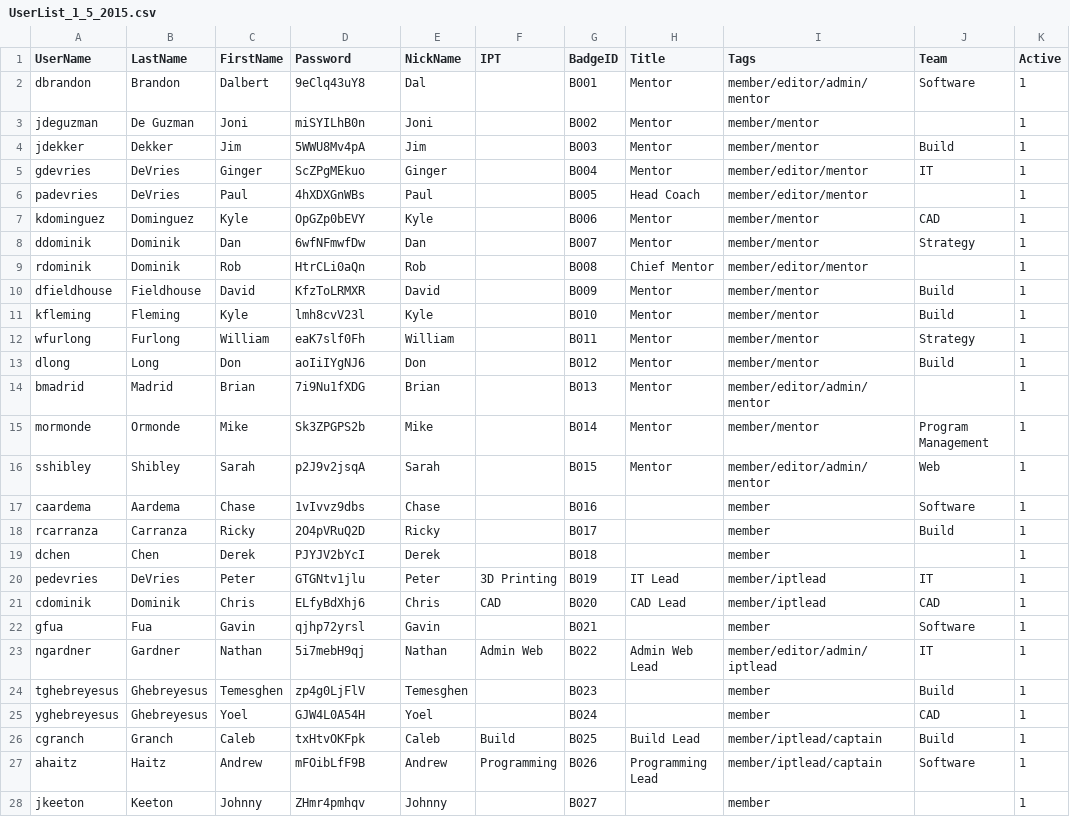
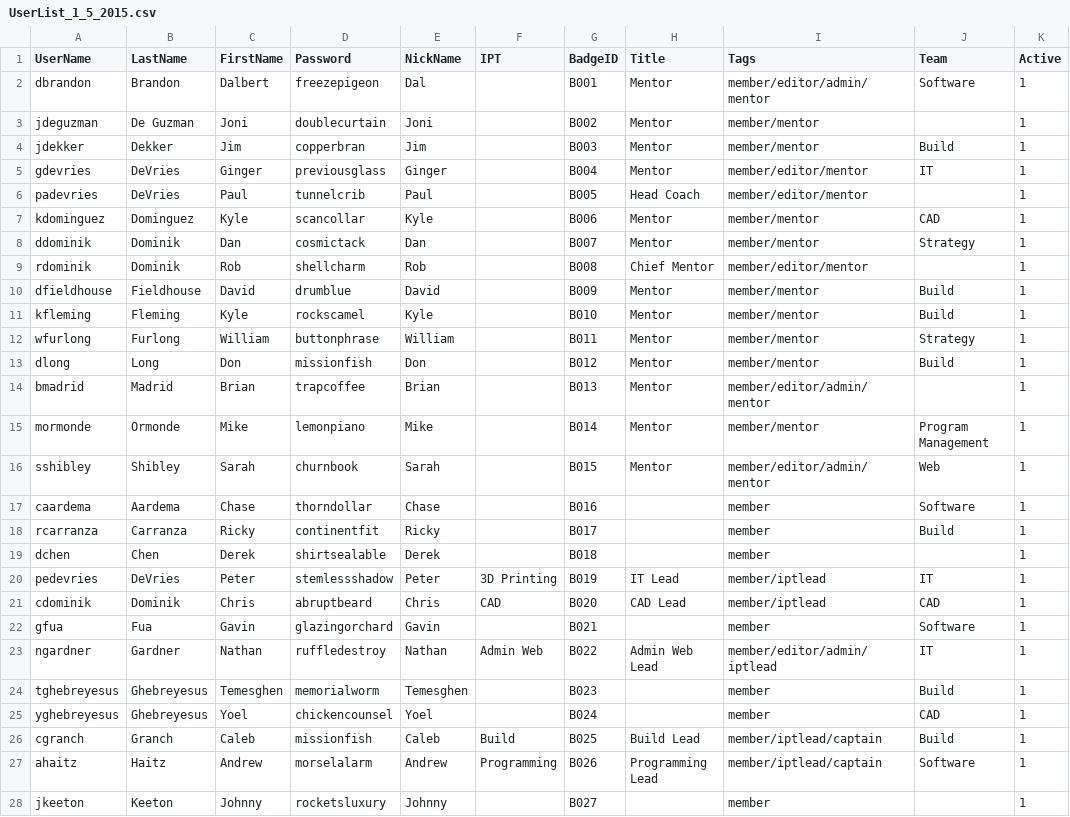
Before and after one commit to VCHSRobots/EpicTeam, a CSV file: docs/UserList_1_5_2015.csv, drawn as a sheet; only a part is shown; the diff covers the shown part only; the diff names each change by its address in the sheet, - before the commit and + after, or states it on an @@ line.

Commit message:
userlist updated passwords

```diff
--- a/docs/UserList_1_5_2015.csv
+++ b/docs/UserList_1_5_2015.csv
-D2 (Password): 9eClq43uY8
+D2 (Password): freezepigeon
-D3 (Password): miSYILhB0n
+D3 (Password): doublecurtain
-D4 (Password): 5WWU8Mv4pA
+D4 (Password): copperbran
-D5 (Password): ScZPgMEkuo
+D5 (Password): previousglass
-D6 (Password): 4hXDXGnWBs
+D6 (Password): tunnelcrib
-D7 (Password): OpGZp0bEVY
+D7 (Password): scancollar
-D8 (Password): 6wfNFmwfDw
+D8 (Password): cosmictack
-D9 (Password): HtrCLi0aQn
+D9 (Password): shellcharm
-D10 (Password): KfzToLRMXR
+D10 (Password): drumblue
-D11 (Password): lmh8cvV23l
+D11 (Password): rockscamel
-D12 (Password): eaK7slf0Fh
+D12 (Password): buttonphrase
-D13 (Password): aoIiIYgNJ6
+D13 (Password): missionfish
-D14 (Password): 7i9Nu1fXDG
+D14 (Password): trapcoffee
-D15 (Password): Sk3ZPGPS2b
+D15 (Password): lemonpiano
-D16 (Password): p2J9v2jsqA
+D16 (Password): churnbook
-D17 (Password): 1vIvvz9dbs
+D17 (Password): thorndollar
-D18 (Password): 2O4pVRuQ2D
+D18 (Password): continentfit
-D19 (Password): PJYJV2bYcI
+D19 (Password): shirtsealable
-D20 (Password): GTGNtv1jlu
+D20 (Password): stemlessshadow
-D21 (Password): ELfyBdXhj6
+D21 (Password): abruptbeard
-D22 (Password): qjhp72yrsl
+D22 (Password): glazingorchard
-D23 (Password): 5i7mebH9qj
+D23 (Password): ruffledestroy
-D24 (Password): zp4g0LjFlV
+D24 (Password): memorialworm
-D25 (Password): GJW4L0A54H
+D25 (Password): chickencounsel
-D26 (Password): txHtvOKFpk
+D26 (Password): missionfish
-D27 (Password): mFOibLfF9B
+D27 (Password): morselalarm
-D28 (Password): ZHmr4pmhqv
+D28 (Password): rocketsluxury
```
Also changed, not shown: 29 edited cells elsewhere in this file.
